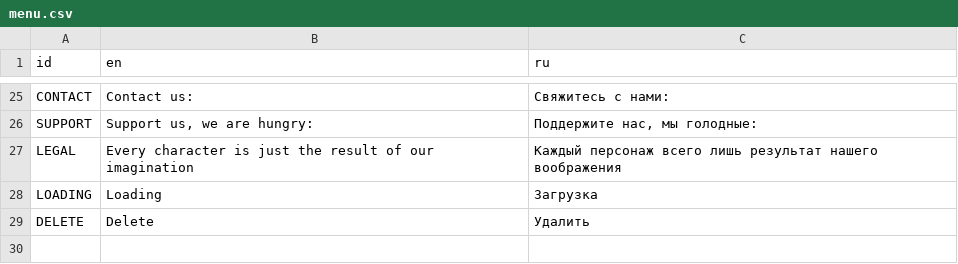
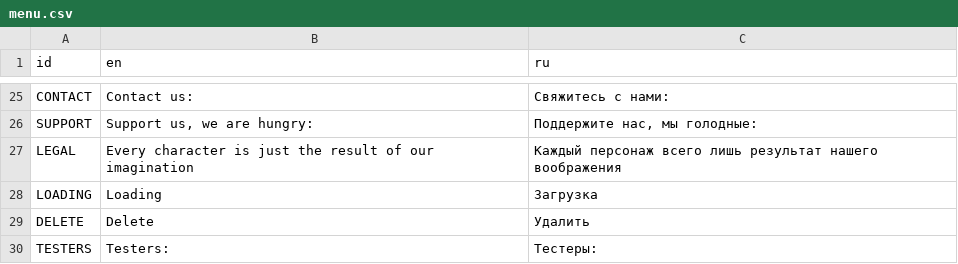
Before and after one commit to chernykovv/Godot-Quest, a CSV file: Translations/menu.csv, drawn as a sheet; only a part is shown, gaps mark what is left out; the diff names each change by its address in the sheet, - before the commit and + after, or states it on an @@ line.

Commit message:
Add testers

```diff
--- a/Translations/menu.csv
+++ b/Translations/menu.csv
+row 30: TESTERS | Testers: | Тестеры:
```
Also changed, not shown: 5 other files.
